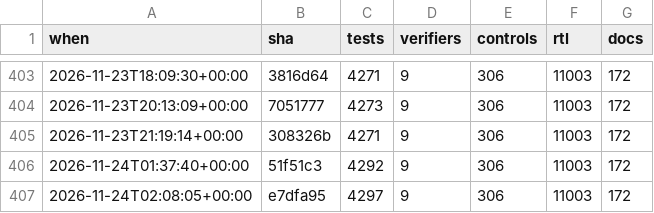
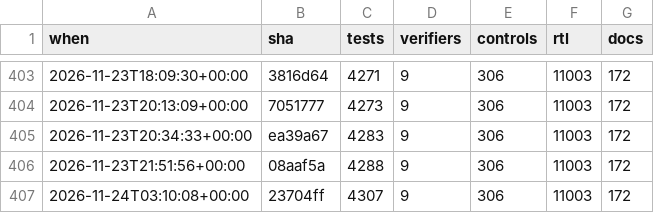
Before and after one commit to 2AMLogic/gf180-parasynth, a CSV file: docs/scorecard/history.csv, drawn as a sheet; only a part is shown, gaps mark what is left out.

```diff
--- a/docs/scorecard/history.csv
+++ b/docs/scorecard/history.csv
@@ -404,4 +404,4 @@ when,sha,tests,verifiers,controls,rtl,docs
 2026-11-23T20:13:09+00:00,7051777,4273,9,306,11003,172
-2026-11-23T21:19:14+00:00,308326b,4271,9,306,11003,172
-2026-11-24T01:37:40+00:00,51f51c3,4292,9,306,11003,172
-2026-11-24T02:08:05+00:00,e7dfa95,4297,9,306,11003,172
+2026-11-23T20:34:33+00:00,ea39a67,4283,9,306,11003,172
+2026-11-23T21:51:56+00:00,08aaf5a,4288,9,306,11003,172
+2026-11-24T03:10:08+00:00,23704ff,4307,9,306,11003,172
```
Also changed, not shown: 1 other file.
